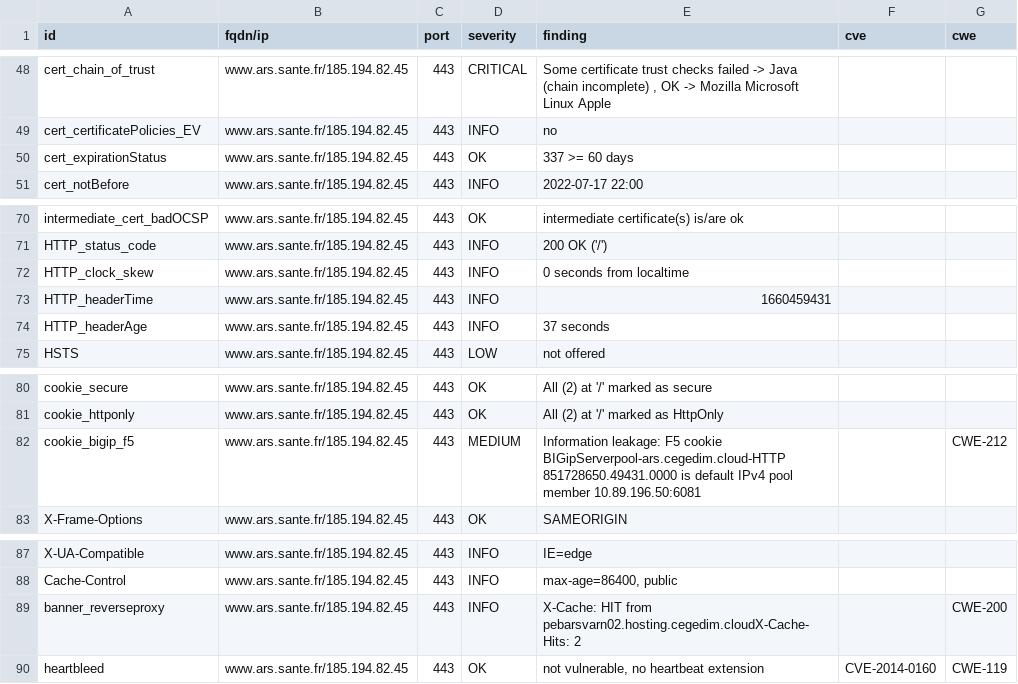
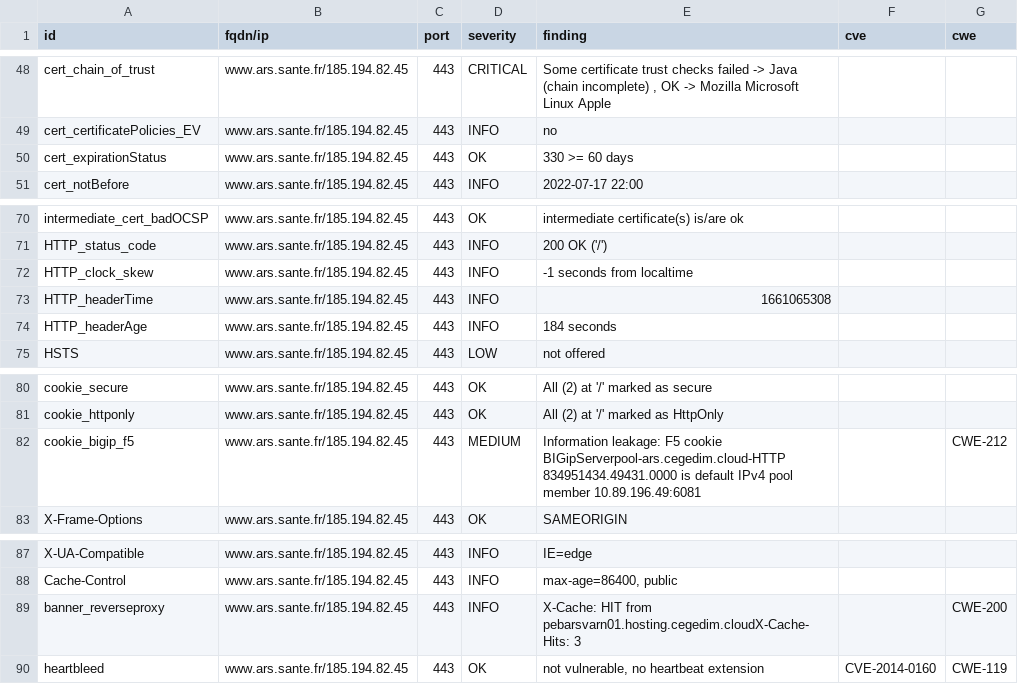
Before and after one commit to SocialGouv/dnum-dashboard, a CSV file: results/aHR0cHM6Ly93d3cuYXJzLnNhbnRlLmZy/testssl.csv, drawn as a sheet; only a part is shown, gaps mark what is left out.

Commit message:
update: https://www.ars.sante.fr

```diff
--- a/results/aHR0cHM6Ly93d3cuYXJzLnNhbnRlLmZy/testssl.csv
+++ b/results/aHR0cHM6Ly93d3cuYXJzLnNhbnRlLmZy/testssl.csv
@@ -49,3 +49,3 @@
 "cert_certificatePolicies_EV","www.ars.sante.fr/185.194.82.45","443","INFO","no","",""
-"cert_expirationStatus","www.ars.sante.fr/185.194.82.45","443","OK","337 >= 60 days","",""
+"cert_expirationStatus","www.ars.sante.fr/185.194.82.45","443","OK","330 >= 60 days","",""
 "cert_notBefore","www.ars.sante.fr/185.194.82.45","443","INFO","2022-07-17 22:00","",""
@@ -71,5 +71,5 @@
 "HTTP_status_code","www.ars.sante.fr/185.194.82.45","443","INFO","200 OK ('/')","",""
-"HTTP_clock_skew","www.ars.sante.fr/185.194.82.45","443","INFO","0 seconds from localtime","",""
-"HTTP_headerTime","www.ars.sante.fr/185.194.82.45","443","INFO","1660459431","",""
-"HTTP_headerAge","www.ars.sante.fr/185.194.82.45","443","INFO","37 seconds","",""
+"HTTP_clock_skew","www.ars.sante.fr/185.194.82.45","443","INFO","-1 seconds from localtime","",""
+"HTTP_headerTime","www.ars.sante.fr/185.194.82.45","443","INFO","1661065308","",""
+"HTTP_headerAge","www.ars.sante.fr/185.194.82.45","443","INFO","184 seconds","",""
 "HSTS","www.ars.sante.fr/185.194.82.45","443","LOW","not offered","",""
@@ -81,3 +81,3 @@
 "cookie_httponly","www.ars.sante.fr/185.194.82.45","443","OK","All (2) at '/' marked as HttpOnly","",""
-"cookie_bigip_f5","www.ars.sante.fr/185.194.82.45","443","MEDIUM","Information leakage: F5 cookie BIGipServerpool-ars.cegedim.cloud-HTTP 851728650.49431.0000 is default IPv4 pool member 10.89.196.50:6081","","CWE-212"
+"cookie_bigip_f5","www.ars.sante.fr/185.194.82.45","443","MEDIUM","Information leakage: F5 cookie BIGipServerpool-ars.cegedim.cloud-HTTP 834951434.49431.0000 is default IPv4 pool member 10.89.196.49:6081","","CWE-212"
 "X-Frame-Options","www.ars.sante.fr/185.194.82.45","443","OK","SAMEORIGIN","",""
@@ -88,3 +88,3 @@
 "Cache-Control","www.ars.sante.fr/185.194.82.45","443","INFO","max-age=86400, public","",""
-"banner_reverseproxy","www.ars.sante.fr/185.194.82.45","443","INFO","X-Cache: HIT from pebarsvarn02.hosting.cegedim.cloudX-Cache-Hits: 2","","CWE-200"
+"banner_reverseproxy","www.ars.sante.fr/185.194.82.45","443","INFO","X-Cache: HIT from pebarsvarn01.hosting.cegedim.cloudX-Cache-Hits: 3","","CWE-200"
 "heartbleed","www.ars.sante.fr/185.194.82.45","443","OK","not vulnerable, no heartbeat extension","CVE-2014-0160","CWE-119"
```
Also changed, not shown: 7 other files.
